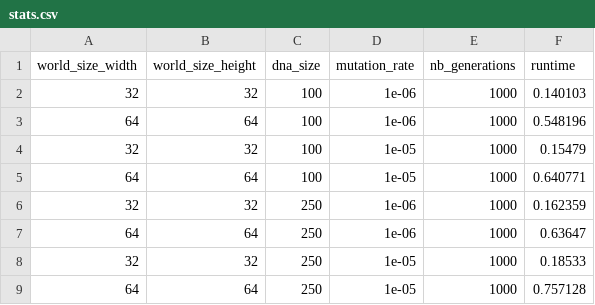
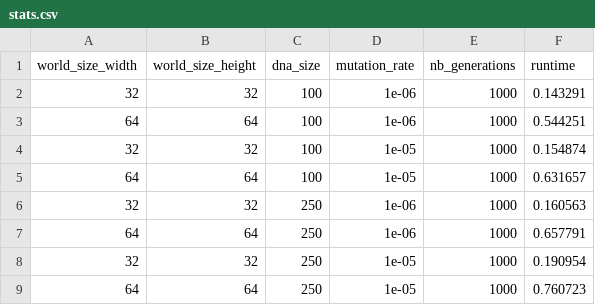
Before and after one commit to 0nyr/micro-aevol2, a CSV file: src/aevols/aevol_1/stats/stats.csv, drawn as a sheet.

```diff
--- a/src/aevols/aevol_1/stats/stats.csv
+++ b/src/aevols/aevol_1/stats/stats.csv
@@ -1,9 +1,9 @@
 world_size_width,world_size_height,dna_size,mutation_rate,nb_generations,runtime
-32,32,100,1e-06,1000,0.140103
-64,64,100,1e-06,1000,0.548196
-32,32,100,1e-05,1000,0.15479
-64,64,100,1e-05,1000,0.640771
-32,32,250,1e-06,1000,0.162359
-64,64,250,1e-06,1000,0.63647
-32,32,250,1e-05,1000,0.18533
-64,64,250,1e-05,1000,0.757128
+32,32,100,1e-06,1000,0.143291
+64,64,100,1e-06,1000,0.544251
+32,32,100,1e-05,1000,0.154874
+64,64,100,1e-05,1000,0.631657
+32,32,250,1e-06,1000,0.160563
+64,64,250,1e-06,1000,0.657791
+32,32,250,1e-05,1000,0.190954
+64,64,250,1e-05,1000,0.760723
```
Also changed, not shown: src/aevols/aevol_0/stats/stats.csv, src/aevols/aevol_2/stats/stats.csv, 7 other files.
